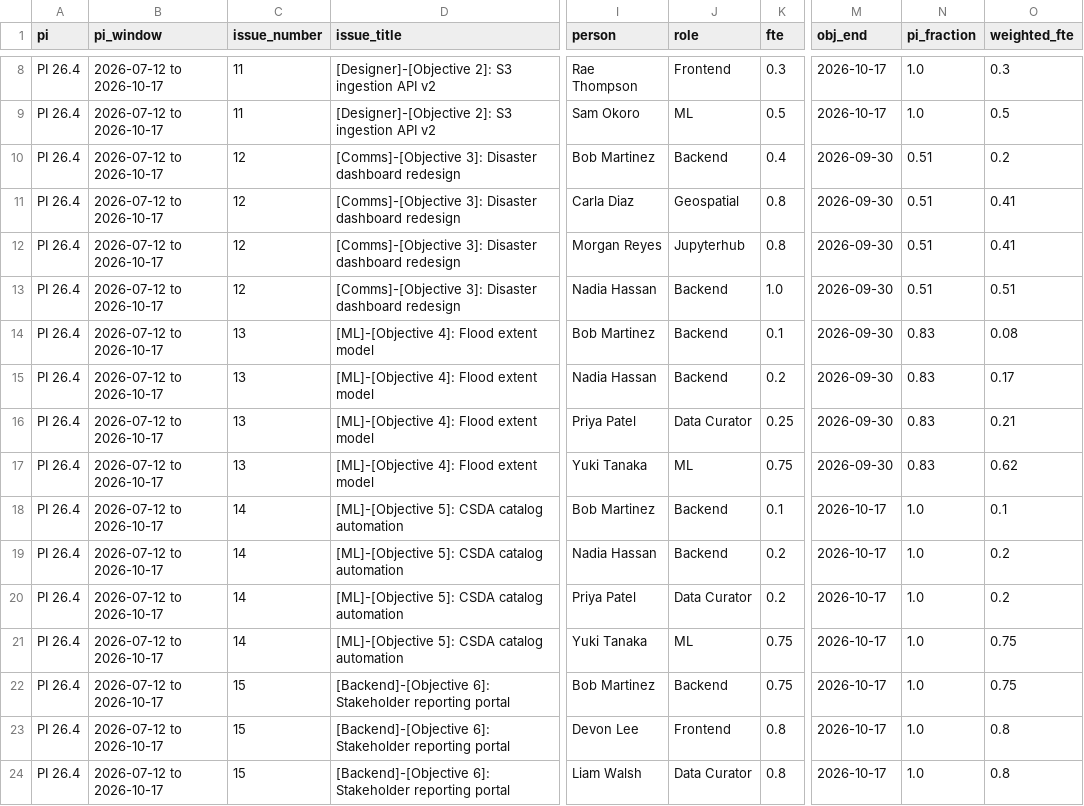
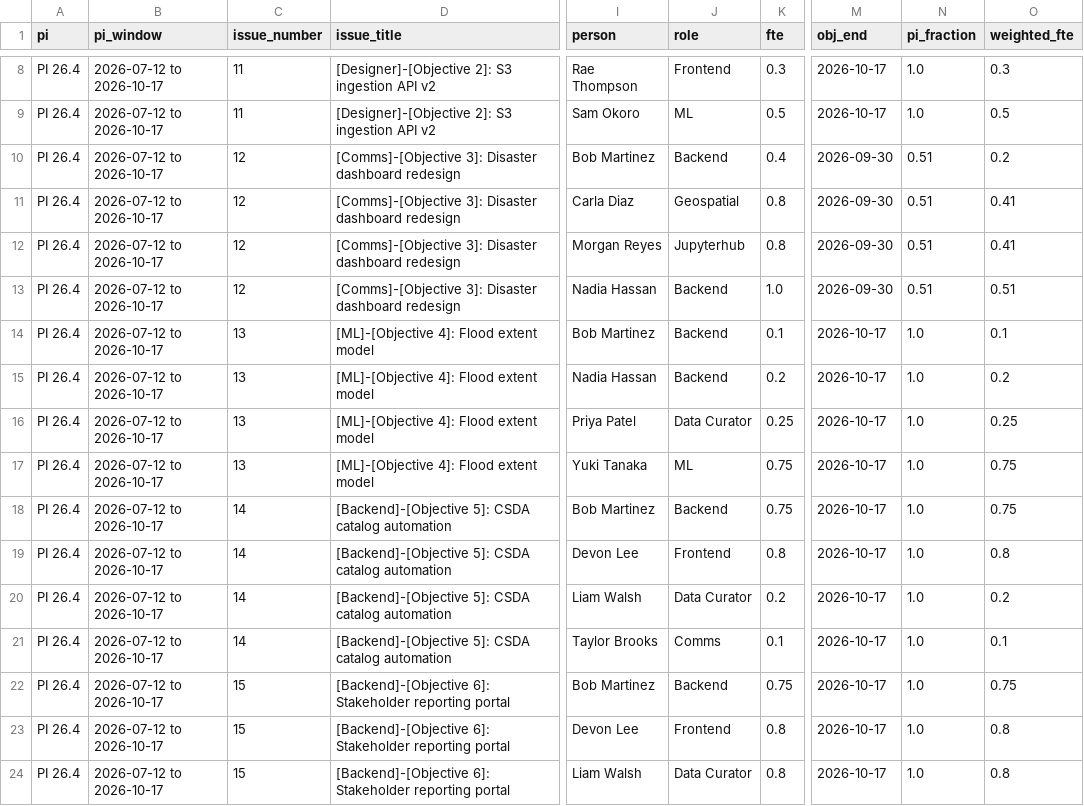
Before and after one commit to Disasters-Learning-Portal/disasters-aws-conversion, a CSV file: reports/loe_allocations.csv, drawn as a sheet; only a part is shown, gaps mark what is left out; the diff names each change by its address in the sheet, - before the commit and + after, or states it on an @@ line.

```diff
--- a/reports/loe_allocations.csv
+++ b/reports/loe_allocations.csv
-M14:M17 (obj_end): 2026-09-30
+M14:M17 (obj_end): 2026-10-17
-N14:N17 (pi_fraction): 0.83
+N14:N17 (pi_fraction): 1.0
-O14 (weighted_fte): 0.08
+O14 (weighted_fte): 0.1
-O15 (weighted_fte): 0.17
+O15 (weighted_fte): 0.2
-O16 (weighted_fte): 0.21
+O16 (weighted_fte): 0.25
-O17 (weighted_fte): 0.62
+O17 (weighted_fte): 0.75
-D18:D21 (issue_title): [ML]-[Objective 5]: CSDA…
+D18:D21 (issue_title): [Backend]-[Objective 5]: CSDA…
-K18 (fte): 0.1
+K18 (fte): 0.75
-O18 (weighted_fte): 0.1
+O18 (weighted_fte): 0.75
-I19 (person): Nadia Hassan
+I19 (person): Devon Lee
-J19 (role): Backend
+J19 (role): Frontend
-K19 (fte): 0.2
+K19 (fte): 0.8
-O19 (weighted_fte): 0.2
+O19 (weighted_fte): 0.8
-I20 (person): Priya Patel
+I20 (person): Liam Walsh
-I21 (person): Yuki Tanaka
+I21 (person): Taylor Brooks
-J21 (role): ML
+J21 (role): Comms
-K21 (fte): 0.75
+K21 (fte): 0.1
-O21 (weighted_fte): 0.75
+O21 (weighted_fte): 0.1
```
Also changed, not shown: reports/loe_by_person.csv, reports/loe_by_role.csv, 1 other file.
